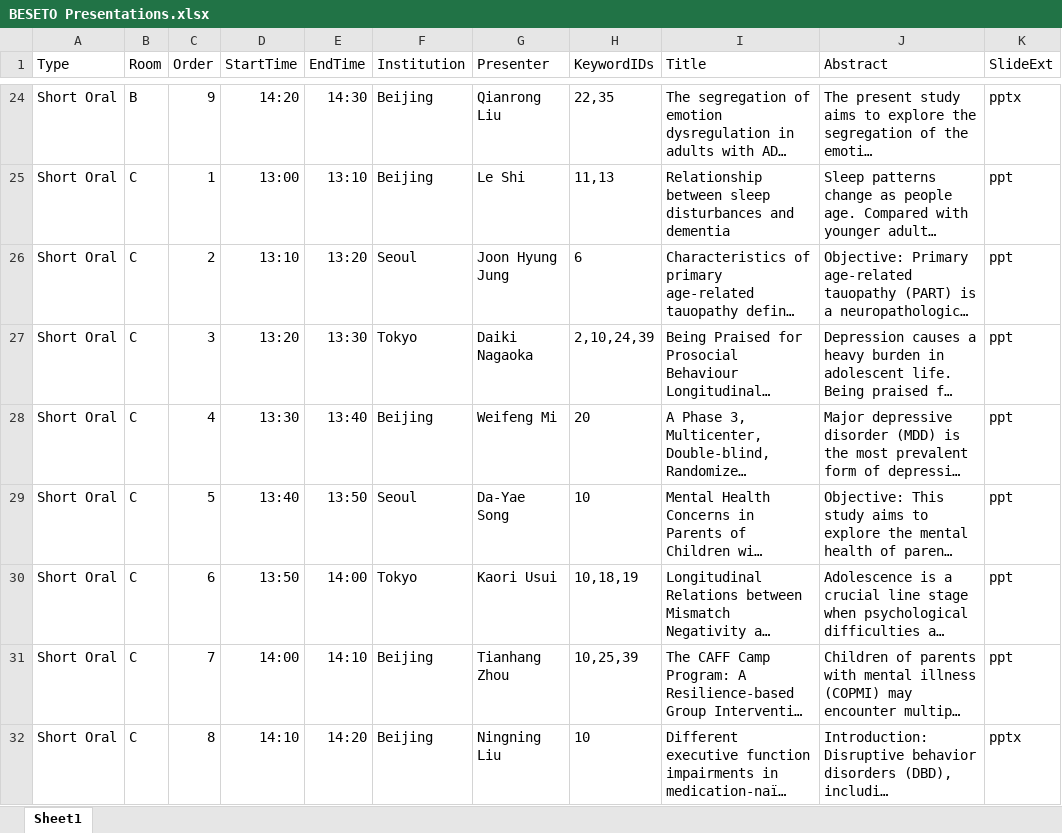
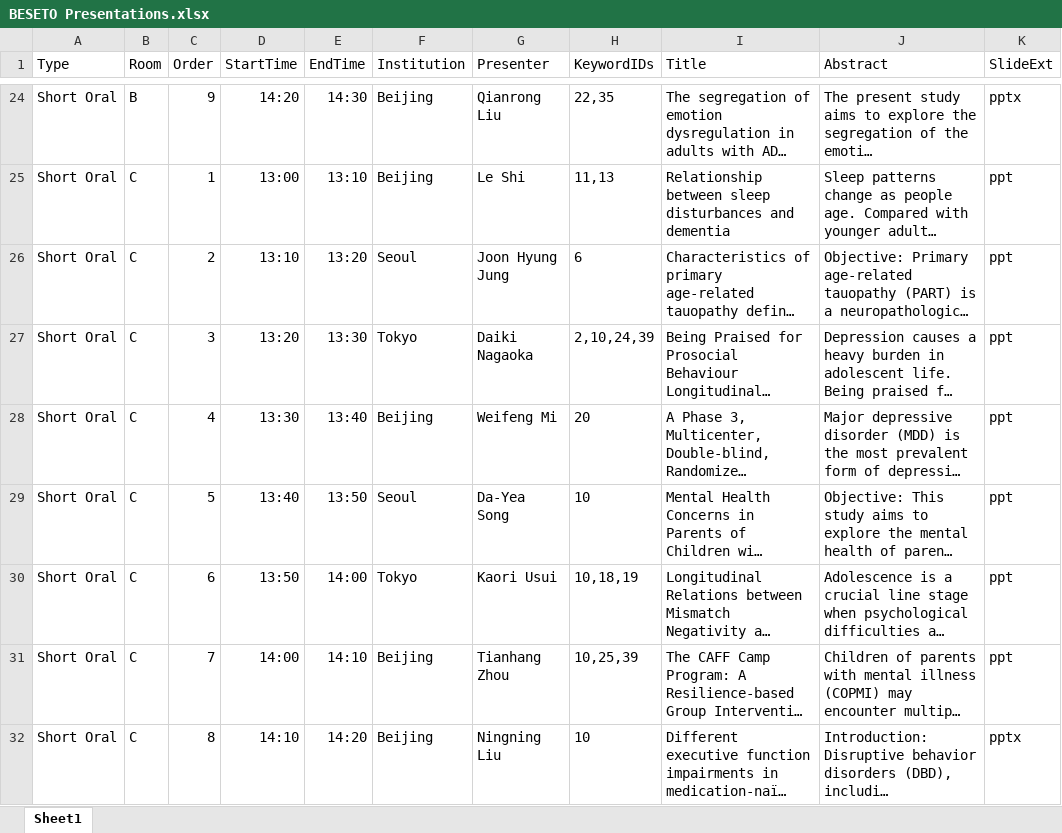
Before and after one commit to beseto/2022, an Excel workbook: BESETO Presentations.xlsx, sheet Sheet1, drawn as a sheet; only a part is shown, gaps mark what is left out; long unchanged cells end in …; values as stored, in another font and other column widths than the file's, no borders; charts and pictures not drawn; the diff covers the shown part only; the diff names each change by its address in the sheet, - before the commit and + after, or states it on an @@ line.

Commit message:
updated list spreadsheet

```diff
--- a/BESETO Presentations.xlsx (sheet Sheet1)
+++ b/BESETO Presentations.xlsx (sheet Sheet1)
-G29 (Presenter): Da-Yae Song
+G29 (Presenter): Da-Yea Song
```
Also changed, not shown: 4 edited cells elsewhere in this sheet.
